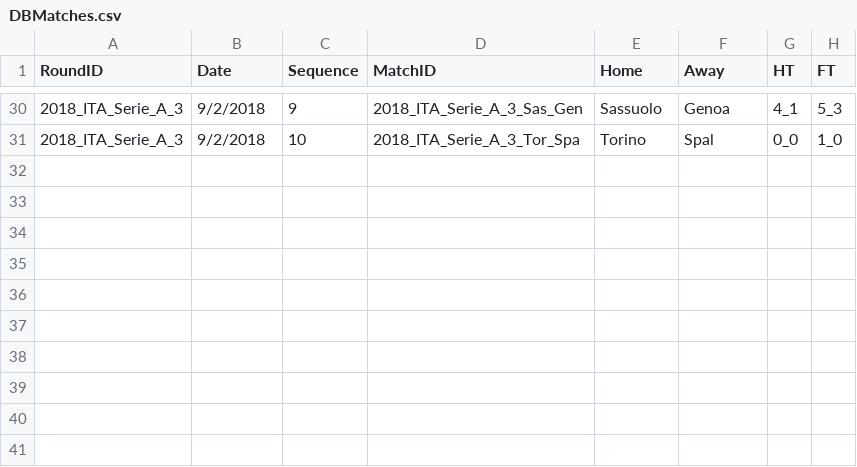
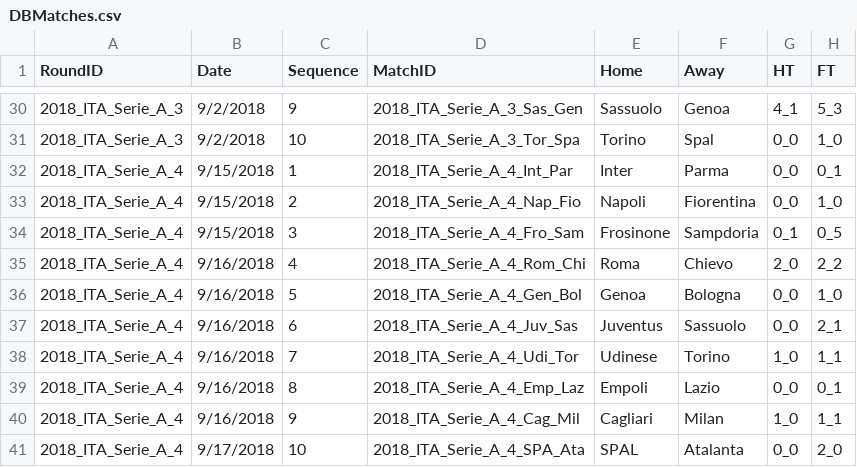
Before and after one commit to MikeyBronowski/j, a CSV file: DATA/DBMatches.csv, drawn as a sheet; only a part is shown, gaps mark what is left out.

Commit message:
Serie A #4

```diff
--- a/DATA/DBMatches.csv
+++ b/DATA/DBMatches.csv
@@ -31 +31,11 @@ RoundID,Date,Sequence,MatchID,Home,Away,HT,FT
 2018_ITA_Serie_A_3,9/2/2018,10,2018_ITA_Serie_A_3_Tor_Spa,Torino,Spal,0_0,1_0
+2018_ITA_Serie_A_4,9/15/2018,1,2018_ITA_Serie_A_4_Int_Par,Inter,Parma,0_0,0_1
+2018_ITA_Serie_A_4,9/15/2018,2,2018_ITA_Serie_A_4_Nap_Fio,Napoli,Fiorentina,0_0,1_0
+2018_ITA_Serie_A_4,9/15/2018,3,2018_ITA_Serie_A_4_Fro_Sam,Frosinone,Sampdoria,0_1,0_5
+2018_ITA_Serie_A_4,9/16/2018,4,2018_ITA_Serie_A_4_Rom_Chi,Roma,Chievo,2_0,2_2
+2018_ITA_Serie_A_4,9/16/2018,5,2018_ITA_Serie_A_4_Gen_Bol,Genoa,Bologna,0_0,1_0
+2018_ITA_Serie_A_4,9/16/2018,6,2018_ITA_Serie_A_4_Juv_Sas,Juventus,Sassuolo,0_0,2_1
+2018_ITA_Serie_A_4,9/16/2018,7,2018_ITA_Serie_A_4_Udi_Tor,Udinese,Torino,1_0,1_1
+2018_ITA_Serie_A_4,9/16/2018,8,2018_ITA_Serie_A_4_Emp_Laz,Empoli,Lazio,0_0,0_1
+2018_ITA_Serie_A_4,9/16/2018,9,2018_ITA_Serie_A_4_Cag_Mil,Cagliari,Milan,1_0,1_1
+2018_ITA_Serie_A_4,9/17/2018,10,2018_ITA_Serie_A_4_SPA_Ata,SPAL,Atalanta,0_0,2_0
```
Also changed, not shown: 2 other files.
